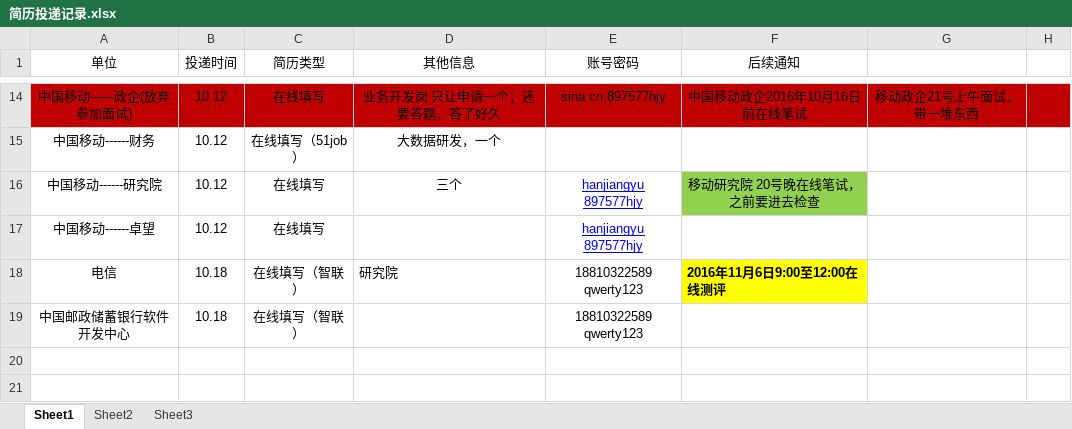
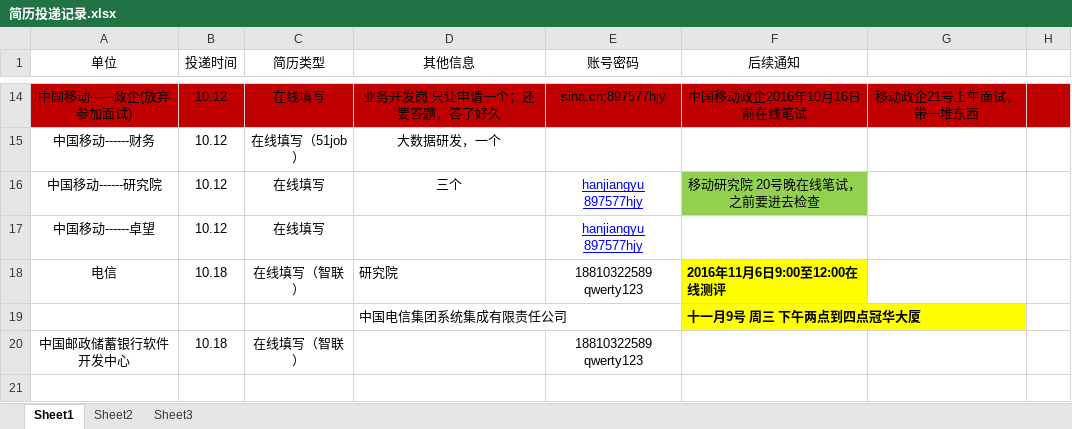
Before and after one commit to hanjiangyu/myRepository, an Excel workbook: job/简历投递记录.xlsx, sheet Sheet1, drawn as a sheet; only a part is shown, gaps mark what is left out; the shorter side is filled out with more unchanged rows; values as stored, in another font and other column widths than the file's, no borders; the diff names each change by its address in the sheet, - before the commit and + after, or states it on an @@ line.

```diff
--- a/job/简历投递记录.xlsx (sheet Sheet1)
+++ b/job/简历投递记录.xlsx (sheet Sheet1)
+row 19:  |  |  | 中国电信集团系统集成有限责任公司 |  | 十一月9号 周三 下午两点到四点冠华大厦
```
Also changed, not shown: 5 other files.
